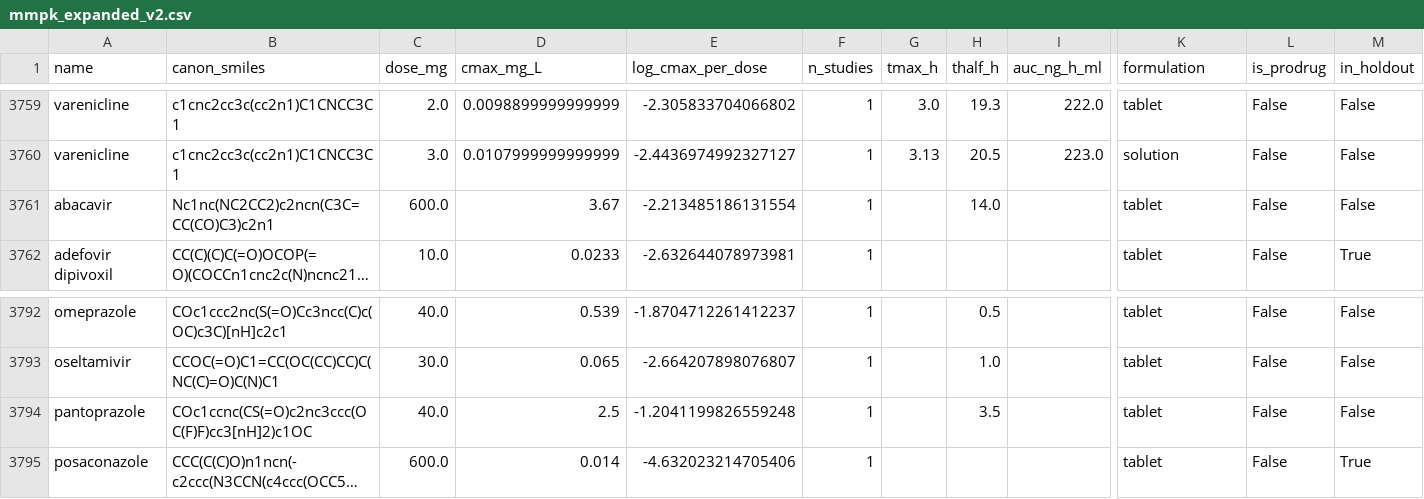
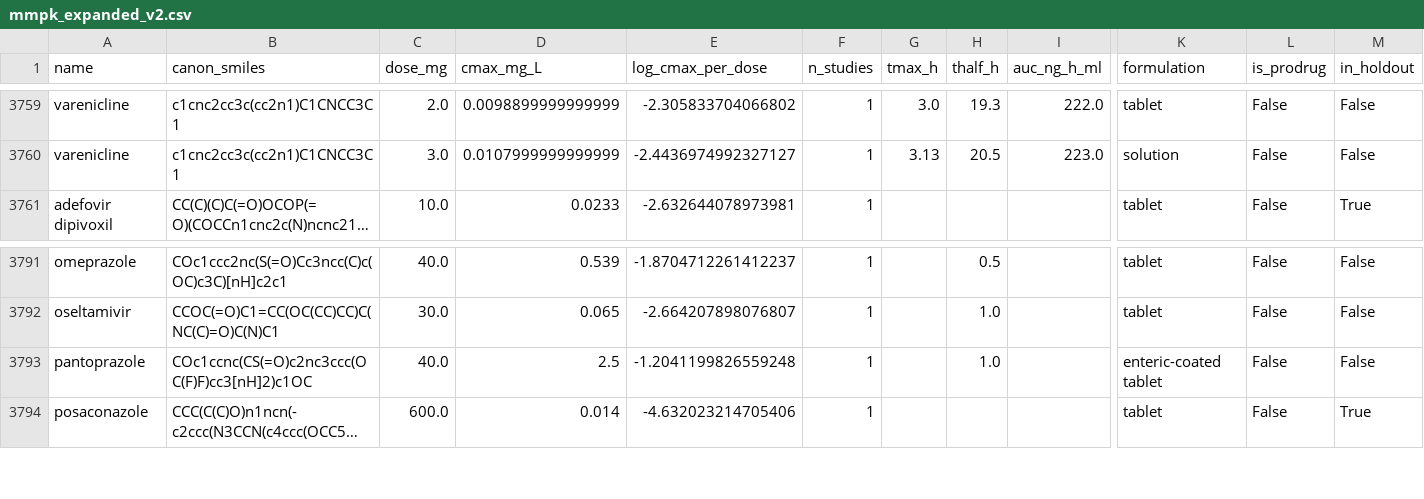
Before and after one commit to jam-sudo/Sisyphus, a CSV file: data/training/mmpk_expanded_v2.csv, drawn as a sheet; only a part is shown, gaps mark what is left out; long unchanged cells end in …; removed rows and columns are numbered as before the commit, all else as after; rows hold the shown columns only; the diff names each change by its address in the sheet, - before the commit and + after, or states it on an @@ line.

Commit message:
Correct three more training PK source mismatches

```diff
--- a/data/training/mmpk_expanded_v2.csv
+++ b/data/training/mmpk_expanded_v2.csv
-row 3761: abacavir | Nc1nc(NC2CC2)c2ncn(C3C=CC(CO)C3)c2n1 | 600.0 | 3.67 | -2.213485186131554 | 1 |  | 14.0 |  | tablet | False | False
-H3793 (thalf_h): 3.5
+H3793 (thalf_h): 1.0
-K3793 (formulation): tablet
+K3793 (formulation): enteric-coated tablet
```
Also changed, not shown: data/training/mmpk_expanded_full.csv, 7 other files.
